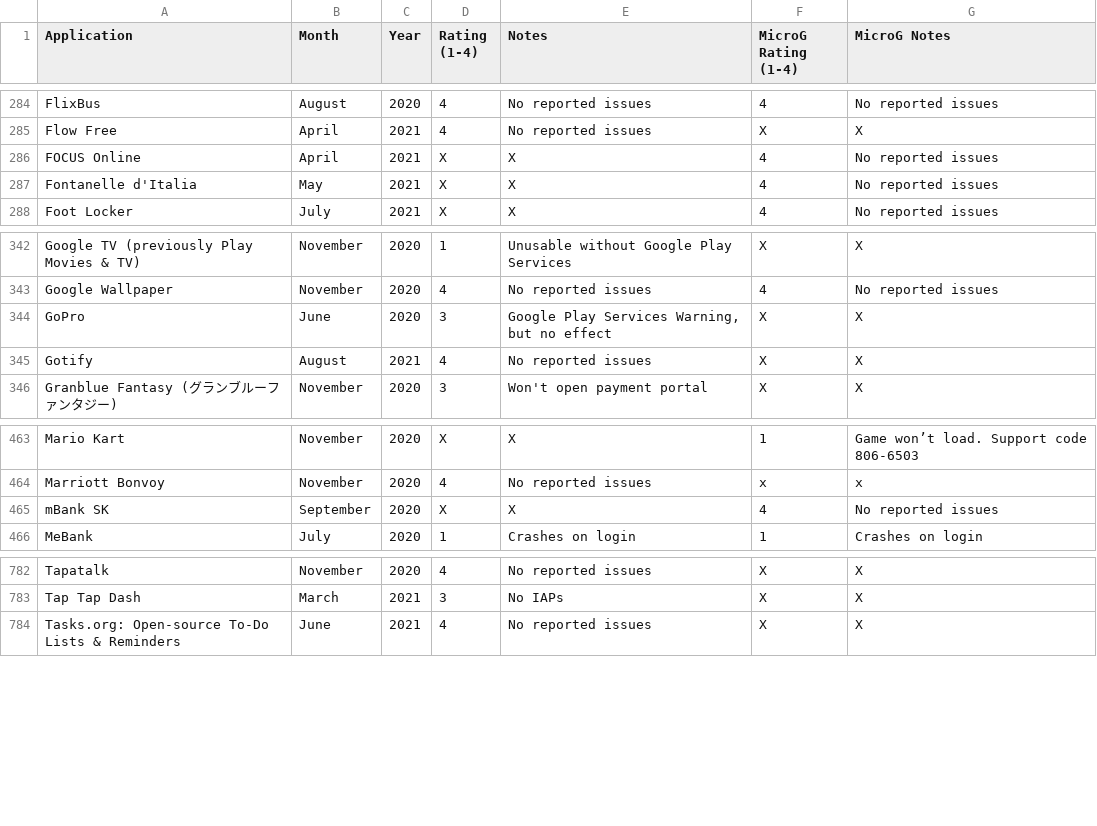
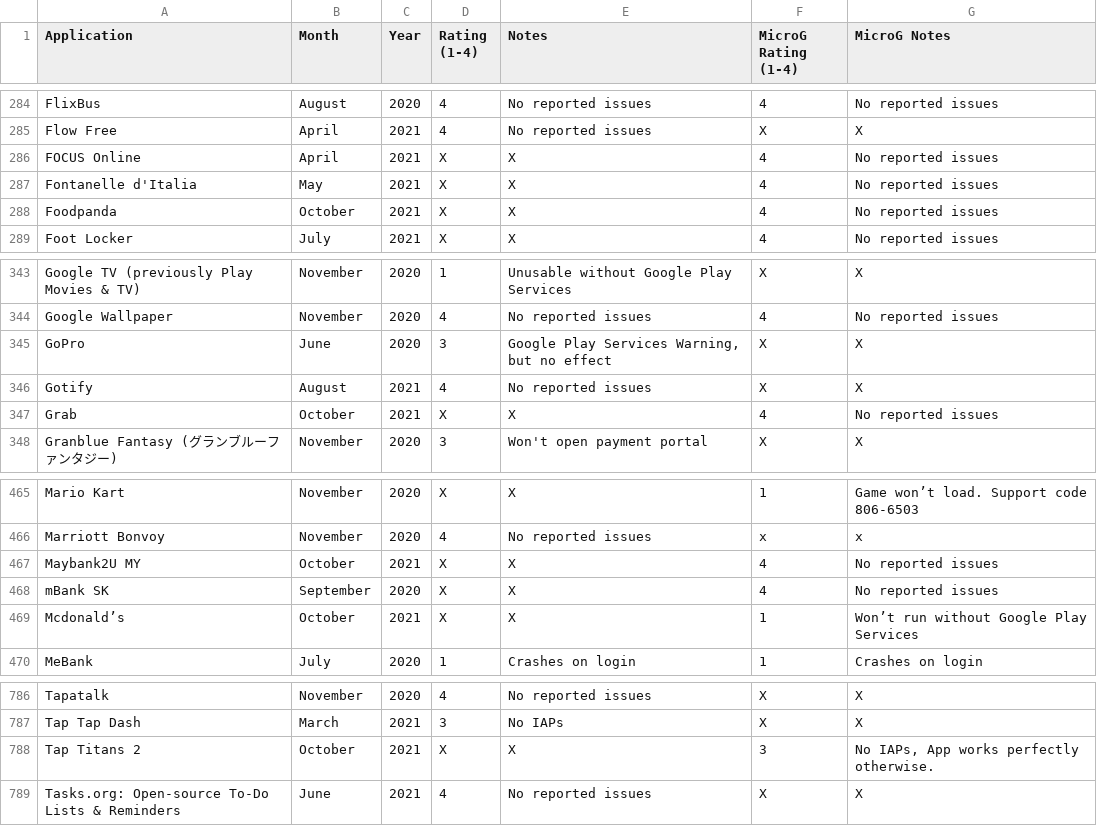
Before and after one commit to techlore/plexus, a CSV file: src/data/Plexus.csv, drawn as a sheet; only a part is shown, gaps mark what is left out; the diff names each change by its address in the sheet, - before the commit and + after, or states it on an @@ line.

Commit message:
Added a few apps I use on a weekly basis (#225)
* Added a few apps I use on a weekly basis

Maybank2U MY, McDonald's, Foodpanda, Grab, Tap Titans 2

Co-authored-by: Tom Konidas <tomkonidas@protonmail.ch>

```diff
--- a/src/data/Plexus.csv
+++ b/src/data/Plexus.csv
+row 288: Foodpanda | October | 2021 | X | X | 4 | No reported issues
+row 347: Grab | October | 2021 | X | X | 4 | No reported issues
+row 467: Maybank2U MY | October | 2021 | X | X | 4 | No reported issues
+row 469: Mcdonald’s | October | 2021 | X | X | 1 | Won’t run without Google Play Services
+row 788: Tap Titans 2 | October | 2021 | X | X | 3 | No IAPs, App works perfectly otherwise.
```
